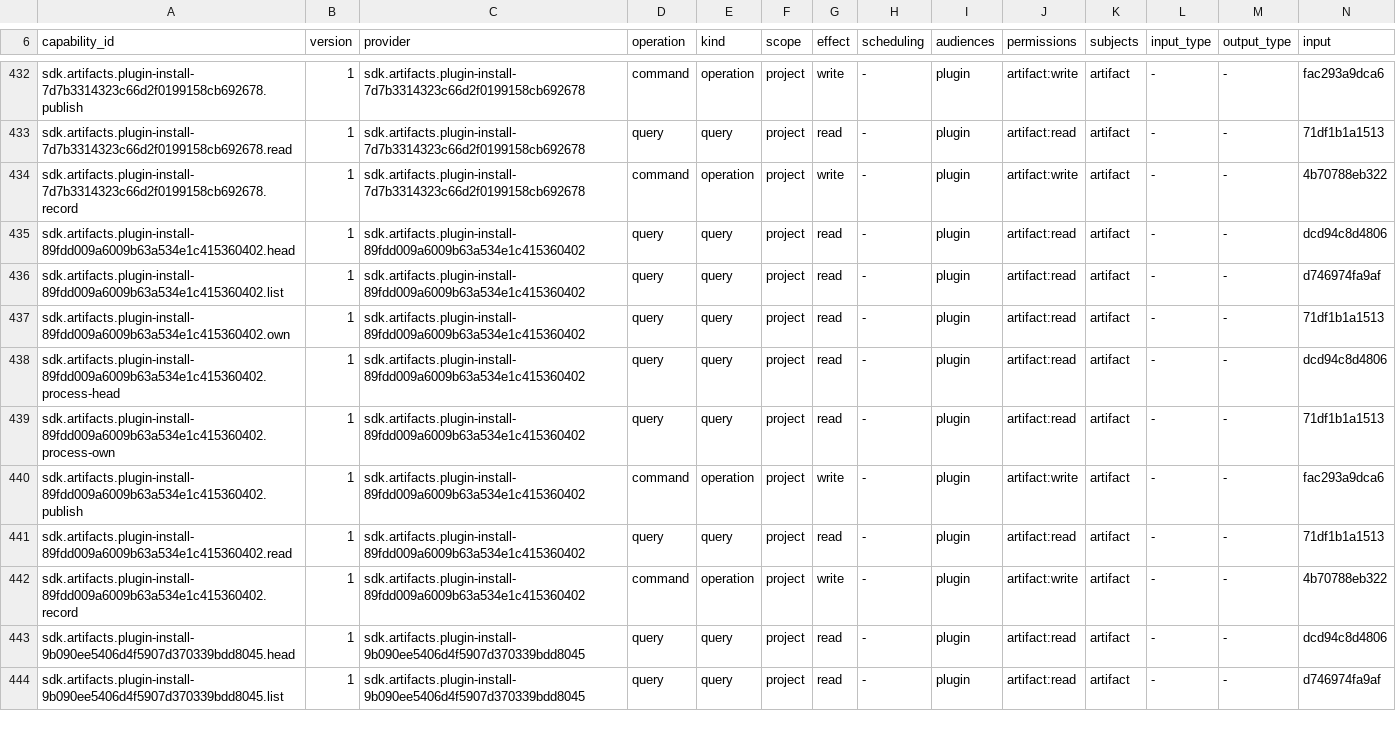
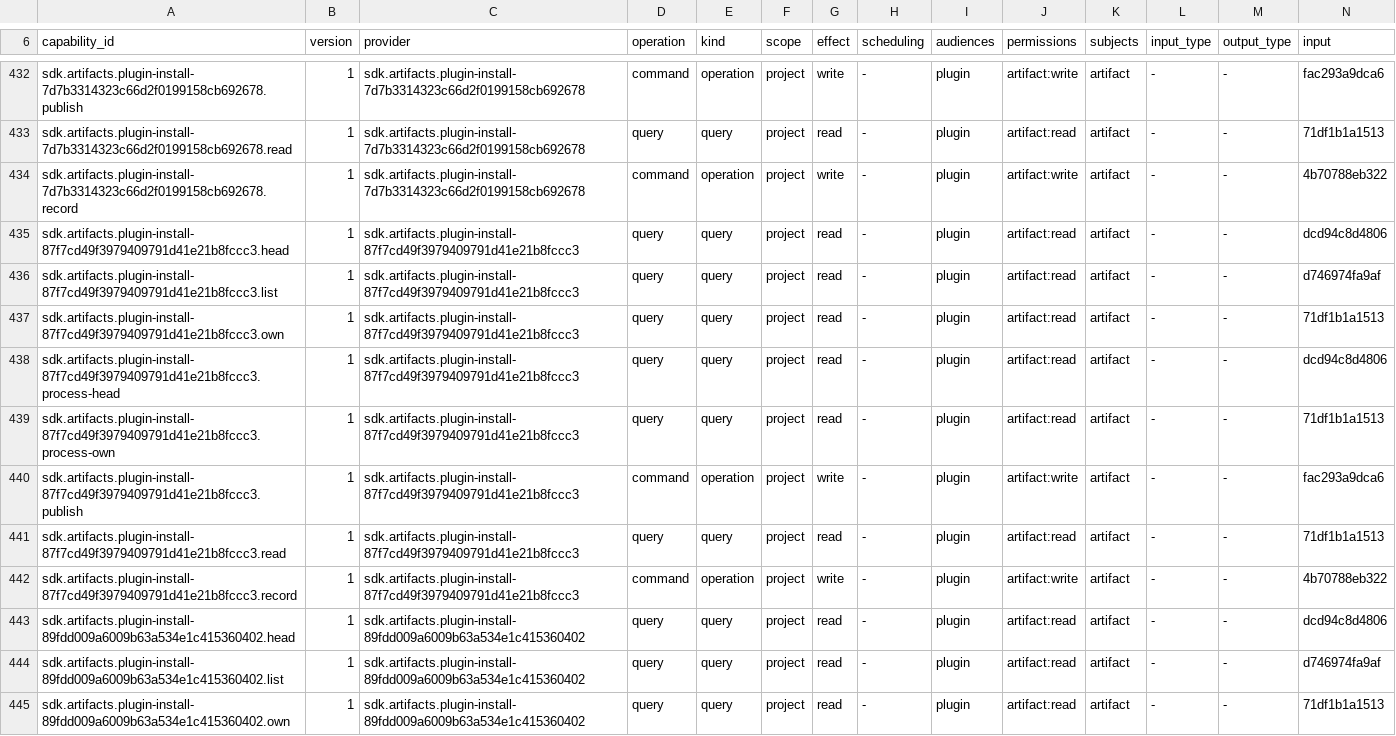
Before and after one commit to molis-ai/molis-work, a TSV file: tooling/gates/actions/host-actions.tsv, drawn as a sheet; only a part is shown, gaps mark what is left out; the shorter side is filled out with more unchanged rows; rows hold the shown columns only; the diff names each change by its address in the sheet, - before the commit and + after, or states it on an @@ line.

```diff
--- a/tooling/gates/actions/host-actions.tsv
+++ b/tooling/gates/actions/host-actions.tsv
+row 435: sdk.artifacts.plugin-install-87f7cd49f3979409791d41e21b8fccc3.head | 1 | sdk.artifacts.plugin-install-87f7cd49f3979409791d41e21b8fccc3 | query | query | project | read | - | plugin | artifact:read | artifact | - | - | dcd94c8d4806
+row 436: sdk.artifacts.plugin-install-87f7cd49f3979409791d41e21b8fccc3.list | 1 | sdk.artifacts.plugin-install-87f7cd49f3979409791d41e21b8fccc3 | query | query | project | read | - | plugin | artifact:read | artifact | - | - | d746974fa9af
+row 437: sdk.artifacts.plugin-install-87f7cd49f3979409791d41e21b8fccc3.own | 1 | sdk.artifacts.plugin-install-87f7cd49f3979409791d41e21b8fccc3 | query | query | project | read | - | plugin | artifact:read | artifact | - | - | 71df1b1a1513
+row 438: sdk.artifacts.plugin-install-87f7cd49f3979409791d41e21b8fccc3.process-head | 1 | sdk.artifacts.plugin-install-87f7cd49f3979409791d41e21b8fccc3 | query | query | project | read | - | plugin | artifact:read | artifact | - | - | dcd94c8d4806
+row 439: sdk.artifacts.plugin-install-87f7cd49f3979409791d41e21b8fccc3.process-own | 1 | sdk.artifacts.plugin-install-87f7cd49f3979409791d41e21b8fccc3 | query | query | project | read | - | plugin | artifact:read | artifact | - | - | 71df1b1a1513
+row 440: sdk.artifacts.plugin-install-87f7cd49f3979409791d41e21b8fccc3.publish | 1 | sdk.artifacts.plugin-install-87f7cd49f3979409791d41e21b8fccc3 | command | operation | project | write | - | plugin | artifact:write | artifact | - | - | fac293a9dca6
+row 441: sdk.artifacts.plugin-install-87f7cd49f3979409791d41e21b8fccc3.read | 1 | sdk.artifacts.plugin-install-87f7cd49f3979409791d41e21b8fccc3 | query | query | project | read | - | plugin | artifact:read | artifact | - | - | 71df1b1a1513
+row 442: sdk.artifacts.plugin-install-87f7cd49f3979409791d41e21b8fccc3.record | 1 | sdk.artifacts.plugin-install-87f7cd49f3979409791d41e21b8fccc3 | command | operation | project | write | - | plugin | artifact:write | artifact | - | - | 4b70788eb322
```
Also changed, not shown: tooling/gates/actions/actions.tsv, tooling/gates/schemas/stores.tsv, 8 other files.
